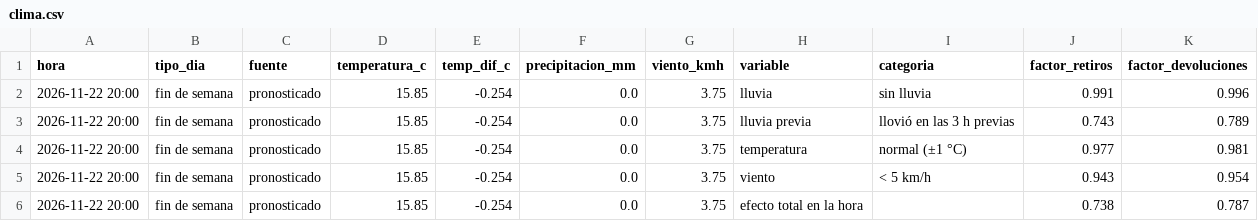
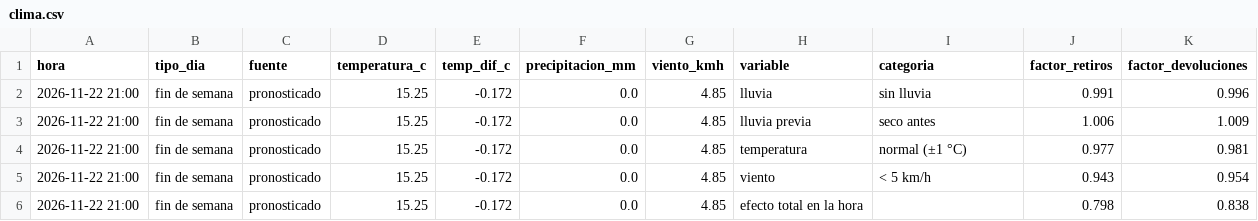
Before and after one commit to ignaburger68-hub/ecobici-gemelo, a CSV file: gemelo_vivo/ultimo/clima.csv, drawn as a sheet.

```diff
--- a/gemelo_vivo/ultimo/clima.csv
+++ b/gemelo_vivo/ultimo/clima.csv
@@ -1,6 +1,6 @@
 hora,tipo_dia,fuente,temperatura_c,temp_dif_c,precipitacion_mm,viento_kmh,variable,categoria,factor_retiros,factor_devoluciones
-2026-11-22 20:00,fin de semana,pronosticado,15.85,-0.254,0.0,3.75,lluvia,sin lluvia,0.991,0.996
-2026-11-22 20:00,fin de semana,pronosticado,15.85,-0.254,0.0,3.75,lluvia previa,llovió en las 3 h previas,0.743,0.789
-2026-11-22 20:00,fin de semana,pronosticado,15.85,-0.254,0.0,3.75,temperatura,normal (±1 °C),0.977,0.981
-2026-11-22 20:00,fin de semana,pronosticado,15.85,-0.254,0.0,3.75,viento,< 5 km/h,0.943,0.954
-2026-11-22 20:00,fin de semana,pronosticado,15.85,-0.254,0.0,3.75,efecto total en la hora,,0.738,0.787
+2026-11-22 21:00,fin de semana,pronosticado,15.25,-0.172,0.0,4.85,lluvia,sin lluvia,0.991,0.996
+2026-11-22 21:00,fin de semana,pronosticado,15.25,-0.172,0.0,4.85,lluvia previa,seco antes,1.006,1.009
+2026-11-22 21:00,fin de semana,pronosticado,15.25,-0.172,0.0,4.85,temperatura,normal (±1 °C),0.977,0.981
+2026-11-22 21:00,fin de semana,pronosticado,15.25,-0.172,0.0,4.85,viento,< 5 km/h,0.943,0.954
+2026-11-22 21:00,fin de semana,pronosticado,15.25,-0.172,0.0,4.85,efecto total en la hora,,0.798,0.838
```
Also changed, not shown: gemelo_vivo/evaluaciones.csv, gemelo_vivo/ultimo/comparacion_planes.csv, 11 other files.
